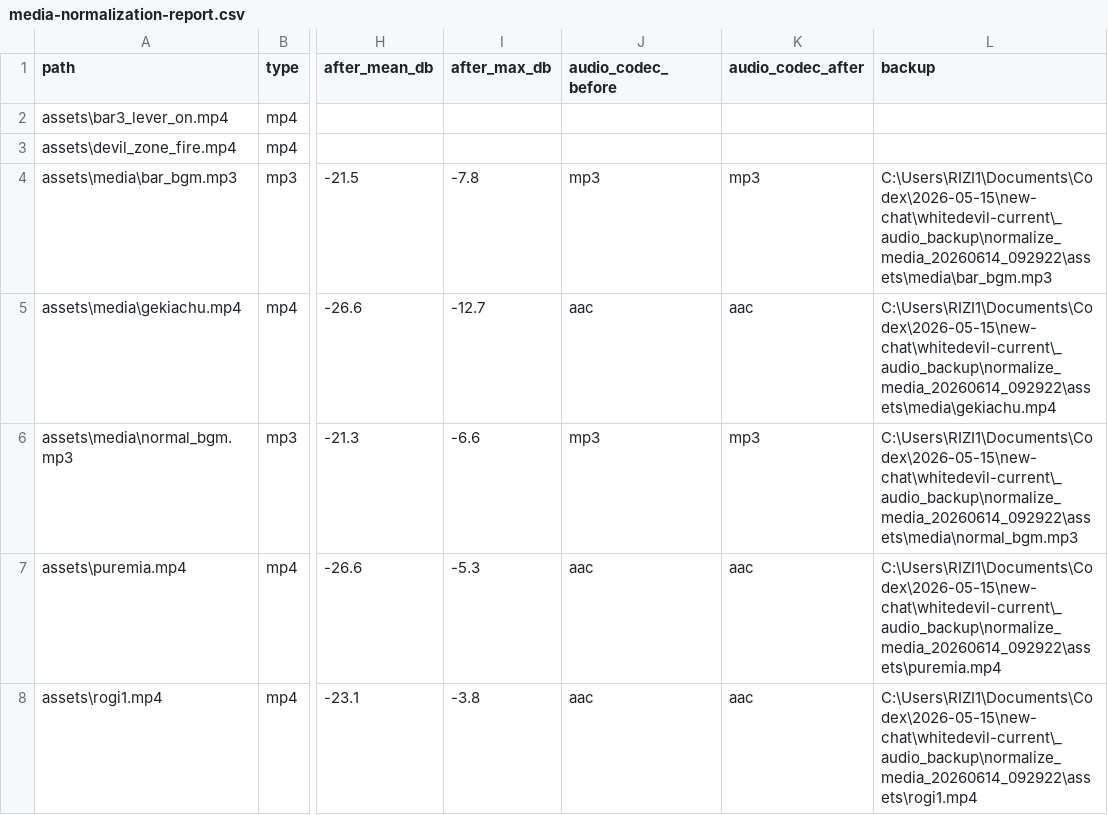
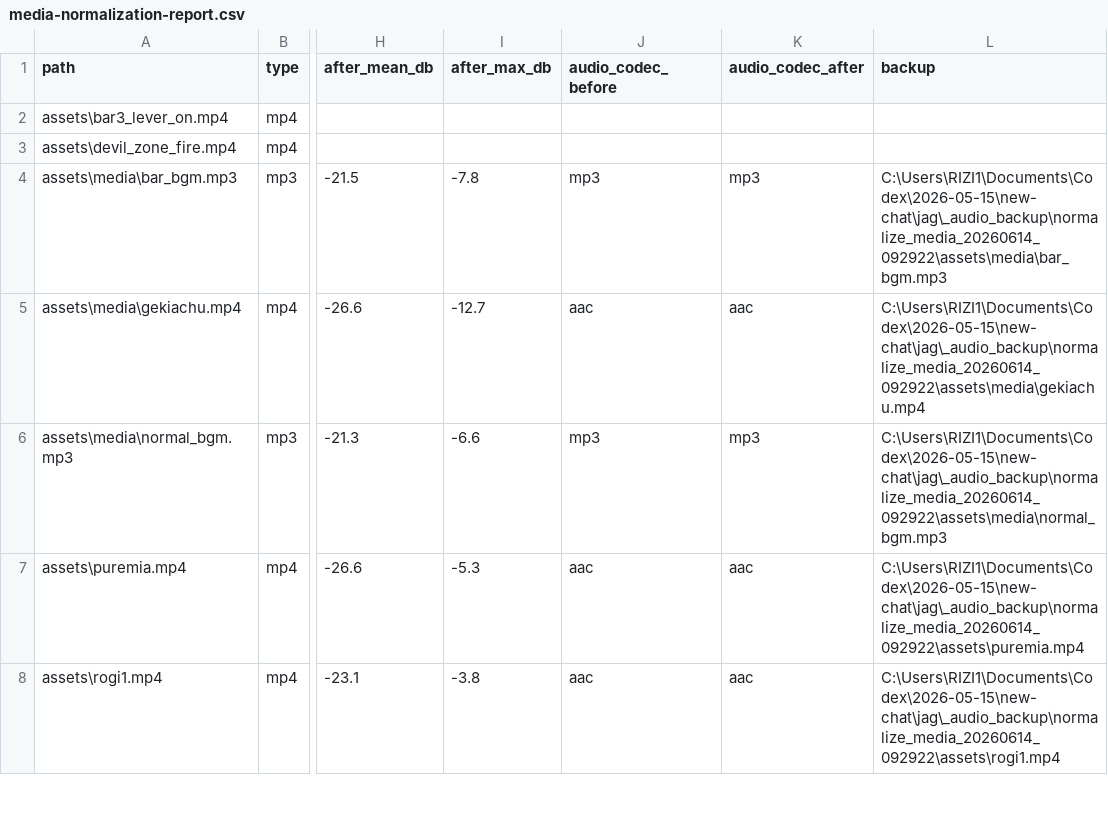
Before and after one commit to ntriziinfo/jag, a CSV file: Documents/media-normalization-report.csv, drawn as a sheet; only a part is shown, gaps mark what is left out; the diff covers the shown part only; the diff names each change by its address in the sheet, - before the commit and + after, or states it on an @@ line.

```diff
--- a/Documents/media-normalization-report.csv
+++ b/Documents/media-normalization-report.csv
-L4 (backup): C:\Users\RIZI1\Documents\Codex\2026-05-15\new-chat\whitedevil-current\_audio_backup\normalize_media_20260614_092922\assets\media\bar_bgm.mp3
+L4 (backup): C:\Users\RIZI1\Documents\Codex\2026-05-15\new-chat\jag\_audio_backup\normalize_media_20260614_092922\assets\media\bar_bgm.mp3
-L5 (backup): C:\Users\RIZI1\Documents\Codex\2026-05-15\new-chat\whitedevil-current\_audio_backup\normalize_media_20260614_092922\assets\media\gekiachu.mp4
+L5 (backup): C:\Users\RIZI1\Documents\Codex\2026-05-15\new-chat\jag\_audio_backup\normalize_media_20260614_092922\assets\media\gekiachu.mp4
-L6 (backup): C:\Users\RIZI1\Documents\Codex\2026-05-15\new-chat\whitedevil-current\_audio_backup\normalize_media_20260614_092922\assets\media\normal_bgm.mp3
+L6 (backup): C:\Users\RIZI1\Documents\Codex\2026-05-15\new-chat\jag\_audio_backup\normalize_media_20260614_092922\assets\media\normal_bgm.mp3
-L7 (backup): C:\Users\RIZI1\Documents\Codex\2026-05-15\new-chat\whitedevil-current\_audio_backup\normalize_media_20260614_092922\assets\puremia.mp4
+L7 (backup): C:\Users\RIZI1\Documents\Codex\2026-05-15\new-chat\jag\_audio_backup\normalize_media_20260614_092922\assets\puremia.mp4
-L8 (backup): C:\Users\RIZI1\Documents\Codex\2026-05-15\new-chat\whitedevil-current\_audio_backup\normalize_media_20260614_092922\assets\rogi1.mp4
+L8 (backup): C:\Users\RIZI1\Documents\Codex\2026-05-15\new-chat\jag\_audio_backup\normalize_media_20260614_092922\assets\rogi1.mp4
```
Also changed, not shown: 4 edited cells elsewhere in this file, Documents/audio-normalization-report.csv, Documents/bgm-normalization-report.csv, 7 other files.
